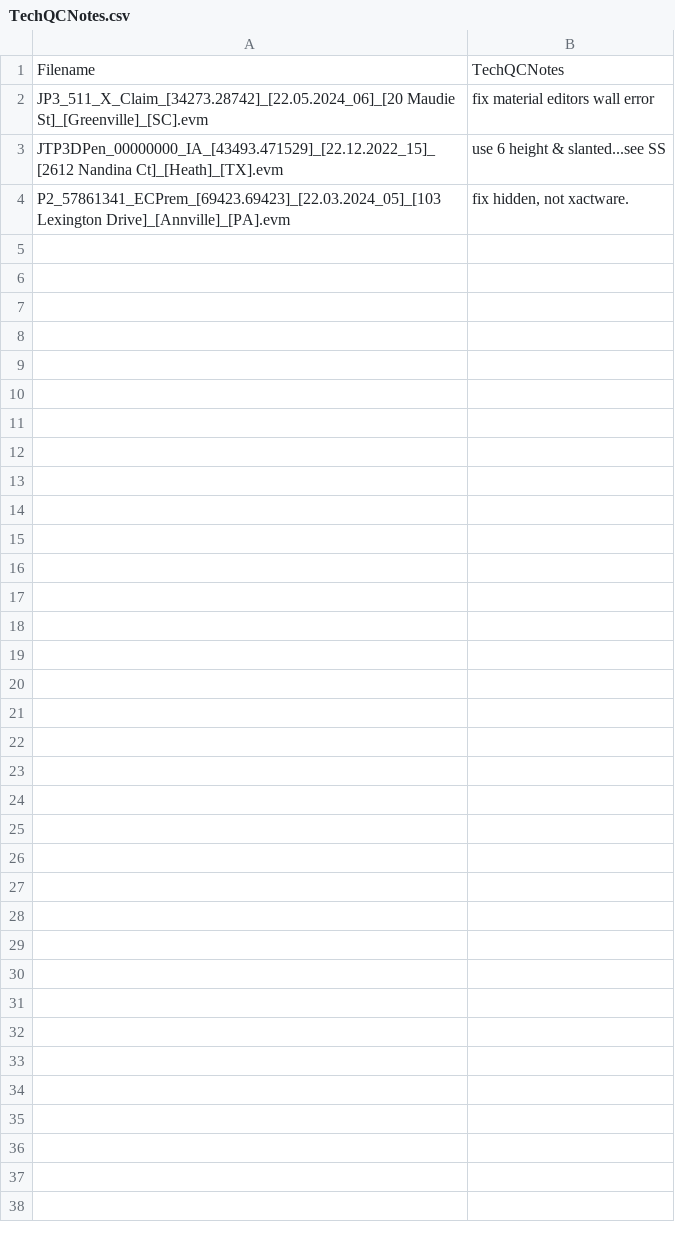
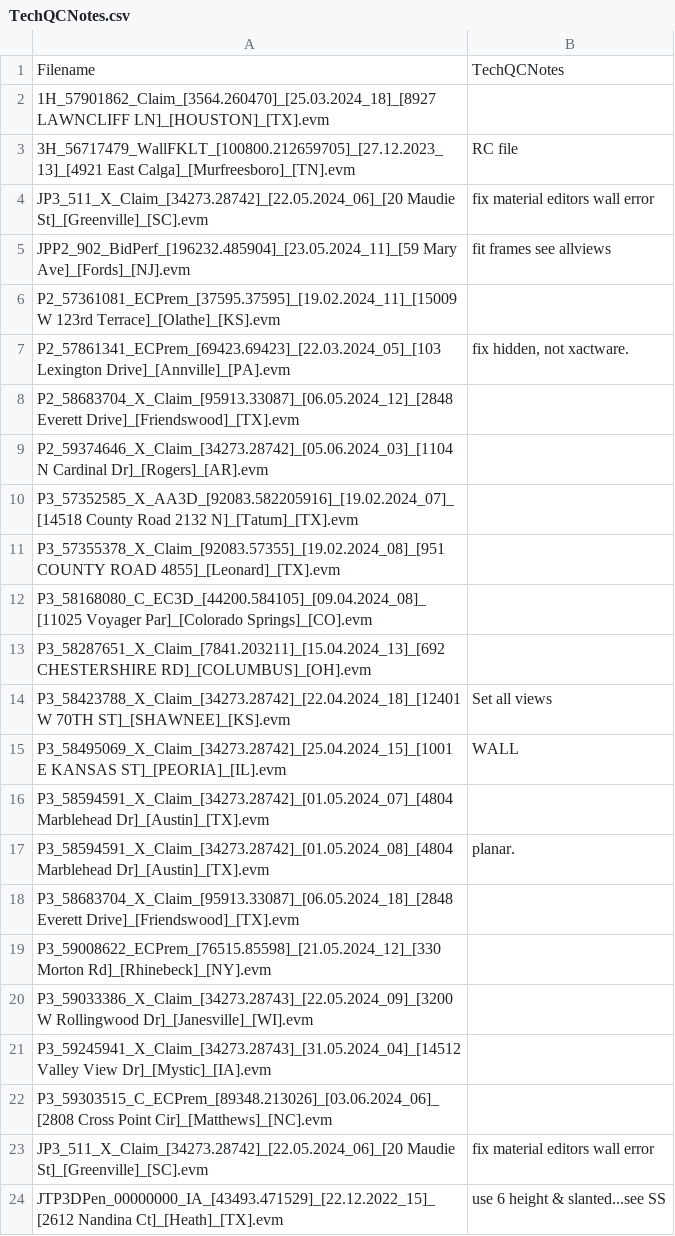
Before and after one commit to jpogzs/EVMData, a CSV file: TechQCNotes.csv, drawn as a sheet; only a part is shown; the shorter side is filled out with more unchanged rows; the diff names each change by its address in the sheet, - before the commit and + after, or states it on an @@ line.

```diff
--- a/TechQCNotes.csv
+++ b/TechQCNotes.csv
+row 2: 1H_57901862_Claim_[3564.260470]_[25.03.2024_18]_[8927 LAWNCLIFF LN]_[HOUSTON]_[TX].evm
+row 3: 3H_56717479_WallFKLT_[100800.212659705]_[27.12.2023_13]_[4921 East Calga]_[Murfreesboro]_[TN].evm | RC file
+row 4: JP3_511_X_Claim_[34273.28742]_[22.05.2024_06]_[20 Maudie St]_[Greenville]_[SC].evm | fix material editors wall error
+row 5: JPP2_902_BidPerf_[196232.485904]_[23.05.2024_11]_[59 Mary Ave]_[Fords]_[NJ].evm | fit frames see allviews
+row 6: P2_57361081_ECPrem_[37595.37595]_[19.02.2024_11]_[15009 W 123rd Terrace]_[Olathe]_[KS].evm
+row 7: P2_57861341_ECPrem_[69423.69423]_[22.03.2024_05]_[103 Lexington Drive]_[Annville]_[PA].evm | fix hidden, not xactware.
+row 8: P2_58683704_X_Claim_[95913.33087]_[06.05.2024_12]_[2848 Everett Drive]_[Friendswood]_[TX].evm
+row 9: P2_59374646_X_Claim_[34273.28742]_[05.06.2024_03]_[1104 N Cardinal Dr]_[Rogers]_[AR].evm
+row 10: P3_57352585_X_AA3D_[92083.582205916]_[19.02.2024_07]_[14518 County Road 2132 N]_[Tatum]_[TX].evm
+row 11: P3_57355378_X_Claim_[92083.57355]_[19.02.2024_08]_[951 COUNTY ROAD 4855]_[Leonard]_[TX].evm
+row 12: P3_58168080_C_EC3D_[44200.584105]_[09.04.2024_08]_[11025 Voyager Par]_[Colorado Springs]_[CO].evm
+row 13: P3_58287651_X_Claim_[7841.203211]_[15.04.2024_13]_[692 CHESTERSHIRE RD]_[COLUMBUS]_[OH].evm
+row 14: P3_58423788_X_Claim_[34273.28742]_[22.04.2024_18]_[12401 W 70TH ST]_[SHAWNEE]_[KS].evm | Set all views
+row 15: P3_58495069_X_Claim_[34273.28742]_[25.04.2024_15]_[1001 E KANSAS ST]_[PEORIA]_[IL].evm | WALL
+row 16: P3_58594591_X_Claim_[34273.28742]_[01.05.2024_07]_[4804 Marblehead Dr]_[Austin]_[TX].evm
+row 17: P3_58594591_X_Claim_[34273.28742]_[01.05.2024_08]_[4804 Marblehead Dr]_[Austin]_[TX].evm | planar.
+row 18: P3_58683704_X_Claim_[95913.33087]_[06.05.2024_18]_[2848 Everett Drive]_[Friendswood]_[TX].evm
+row 19: P3_59008622_ECPrem_[76515.85598]_[21.05.2024_12]_[330 Morton Rd]_[Rhinebeck]_[NY].evm
+row 20: P3_59033386_X_Claim_[34273.28743]_[22.05.2024_09]_[3200 W Rollingwood Dr]_[Janesville]_[WI].evm
+row 21: P3_59245941_X_Claim_[34273.28743]_[31.05.2024_04]_[14512 Valley View Dr]_[Mystic]_[IA].evm
+row 22: P3_59303515_C_ECPrem_[89348.213026]_[03.06.2024_06]_[2808 Cross Point Cir]_[Matthews]_[NC].evm
```
Also changed, not shown: 29 other files.
